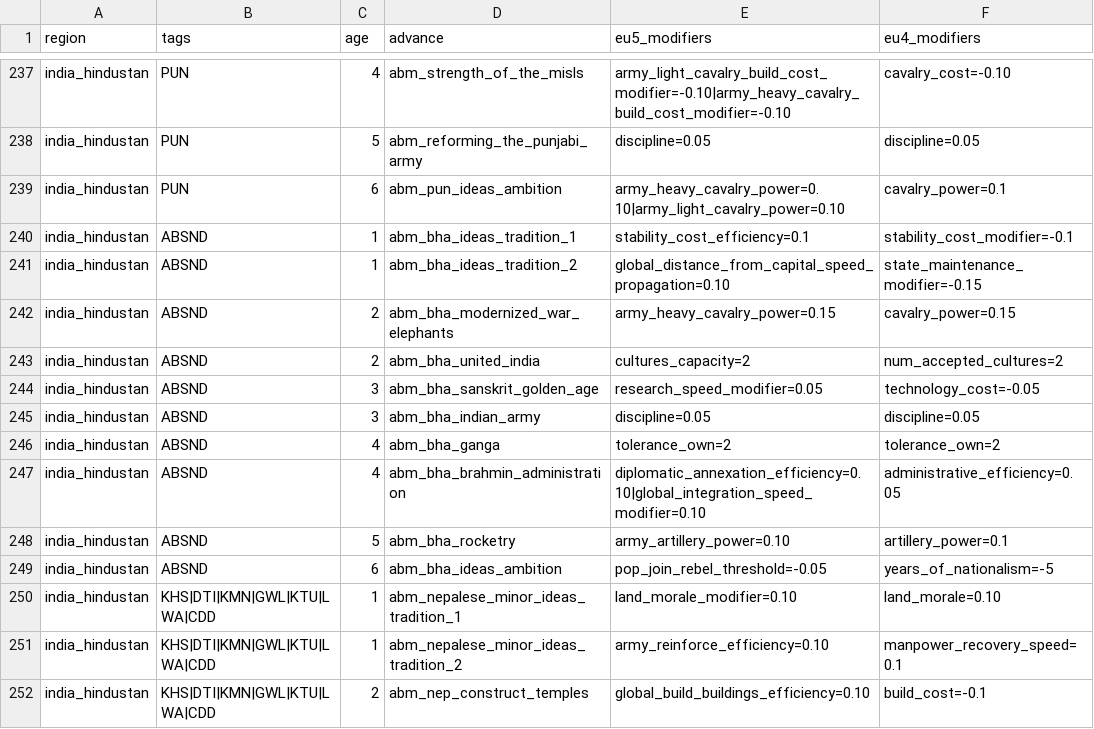
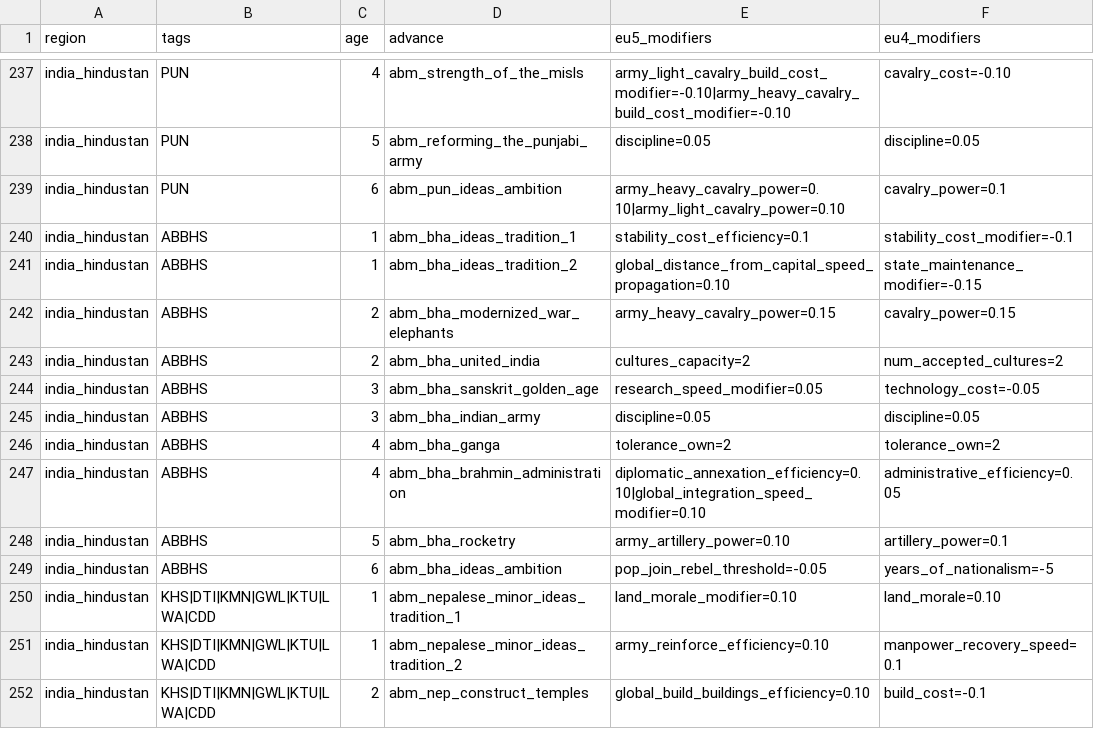
Before and after one commit to Ars-Belli/Ars-Belli-Mod, a CSV file: .tools/india_indochina_indonesia_advances.csv, drawn as a sheet; only a part is shown, gaps mark what is left out.

```diff
--- a/.tools/india_indochina_indonesia_advances.csv
+++ b/.tools/india_indochina_indonesia_advances.csv
@@ -239,12 +239,12 @@ india_hindustan,PUN,5,abm_reforming_the_punjabi_army,discipline=0.05,discipline=
 india_hindustan,PUN,6,abm_pun_ideas_ambition,army_heavy_cavalry_power=0.10|army_light_cavalry_power=0.10,cavalry_power=0.1
-india_hindustan,ABSND,1,abm_bha_ideas_tradition_1,stability_cost_efficiency=0.1,stability_cost_modifier=-0.1
-india_hindustan,ABSND,1,abm_bha_ideas_tradition_2,global_distance_from_capital_speed_propagation=0.10,state_maintenance_modifier=-0.15
-india_hindustan,ABSND,2,abm_bha_modernized_war_elephants,army_heavy_cavalry_power=0.15,cavalry_power=0.15
-india_hindustan,ABSND,2,abm_bha_united_india,cultures_capacity=2,num_accepted_cultures=2
-india_hindustan,ABSND,3,abm_bha_sanskrit_golden_age,research_speed_modifier=0.05,technology_cost=-0.05
-india_hindustan,ABSND,3,abm_bha_indian_army,discipline=0.05,discipline=0.05
-india_hindustan,ABSND,4,abm_bha_ganga,tolerance_own=2,tolerance_own=2
-india_hindustan,ABSND,4,abm_bha_brahmin_administration,diplomatic_annexation_efficiency=0.10|global_integration_speed_modifier=0.10,administrative_efficiency=0.05
-india_hindustan,ABSND,5,abm_bha_rocketry,army_artillery_power=0.10,artillery_power=0.1
-india_hindustan,ABSND,6,abm_bha_ideas_ambition,pop_join_rebel_threshold=-0.05,years_of_nationalism=-5
+india_hindustan,ABBHS,1,abm_bha_ideas_tradition_1,stability_cost_efficiency=0.1,stability_cost_modifier=-0.1
+india_hindustan,ABBHS,1,abm_bha_ideas_tradition_2,global_distance_from_capital_speed_propagation=0.10,state_maintenance_modifier=-0.15
+india_hindustan,ABBHS,2,abm_bha_modernized_war_elephants,army_heavy_cavalry_power=0.15,cavalry_power=0.15
+india_hindustan,ABBHS,2,abm_bha_united_india,cultures_capacity=2,num_accepted_cultures=2
+india_hindustan,ABBHS,3,abm_bha_sanskrit_golden_age,research_speed_modifier=0.05,technology_cost=-0.05
+india_hindustan,ABBHS,3,abm_bha_indian_army,discipline=0.05,discipline=0.05
+india_hindustan,ABBHS,4,abm_bha_ganga,tolerance_own=2,tolerance_own=2
+india_hindustan,ABBHS,4,abm_bha_brahmin_administration,diplomatic_annexation_efficiency=0.10|global_integration_speed_modifier=0.10,administrative_efficiency=0.05
+india_hindustan,ABBHS,5,abm_bha_rocketry,army_artillery_power=0.10,artillery_power=0.1
+india_hindustan,ABBHS,6,abm_bha_ideas_ambition,pop_join_rebel_threshold=-0.05,years_of_nationalism=-5
 india_hindustan,KHS|DTI|KMN|GWL|KTU|LWA|CDD,1,abm_nepalese_minor_ideas_tradition_1,land_morale_modifier=0.10,land_morale=0.10
```
Also changed, not shown: 14 other files.
